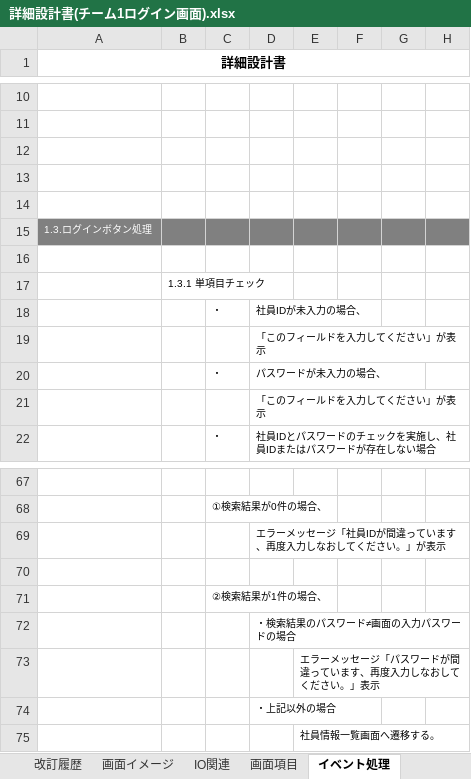
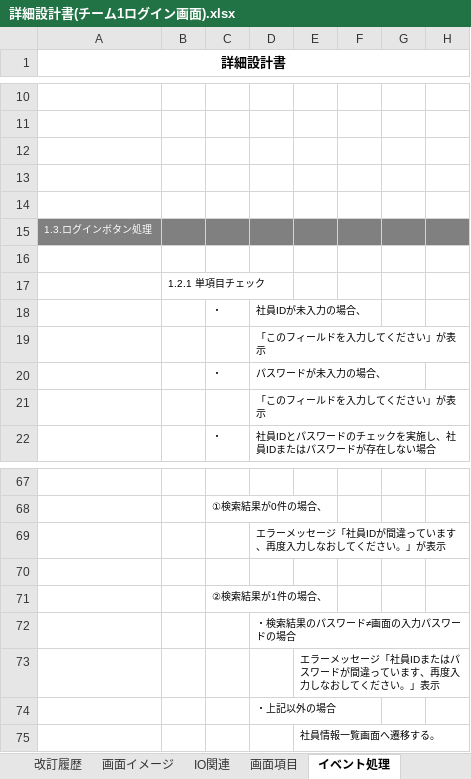
Before and after one commit to nts-ed/2023-04, an Excel workbook: 202304/02_詳細設計書/01_詳細設計書/チーム1/詳細設計書(チーム1ログイン画面).xlsx, sheet イベント処理, drawn as a sheet; only a part is shown, gaps mark what is left out; values as stored, in another font and other column widths than the file's, no borders; the diff names each change by its address in the sheet, - before the commit and + after, or states it on an @@ line.

Commit message:
Update 詳細設計書(チーム1ログイン画面).xlsx

```diff
--- a/202304/02_詳細設計書/01_詳細設計書/チーム1/詳細設計書(チーム1ログイン画面).xlsx (sheet イベント処理)
+++ b/202304/02_詳細設計書/01_詳細設計書/チーム1/詳細設計書(チーム1ログイン画面).xlsx (sheet イベント処理)
-B17: 1.3.1 単項目チェック
+B17: 1.2.1 単項目チェック
-E73: エラーメッセージ「パスワードが間違っています、再度入力しなおしてください。」表示
+E73: エラーメッセージ「社員IDまたはパスワードが間違っています、再度入力しなおしてください。」表示
```
